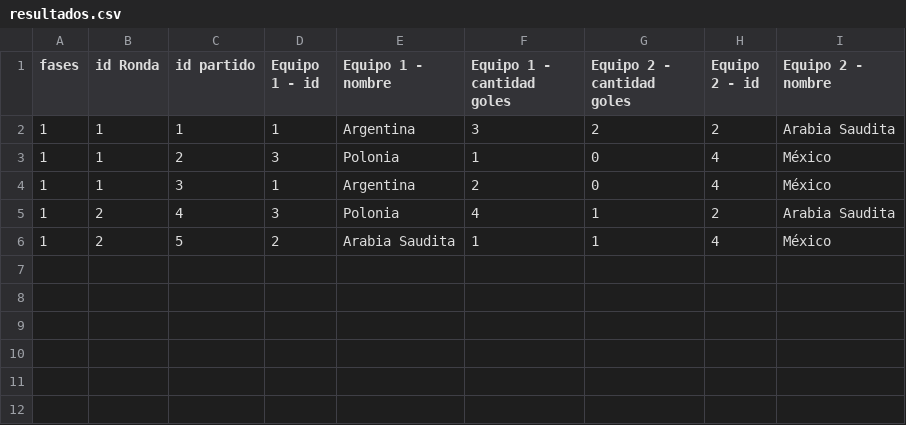
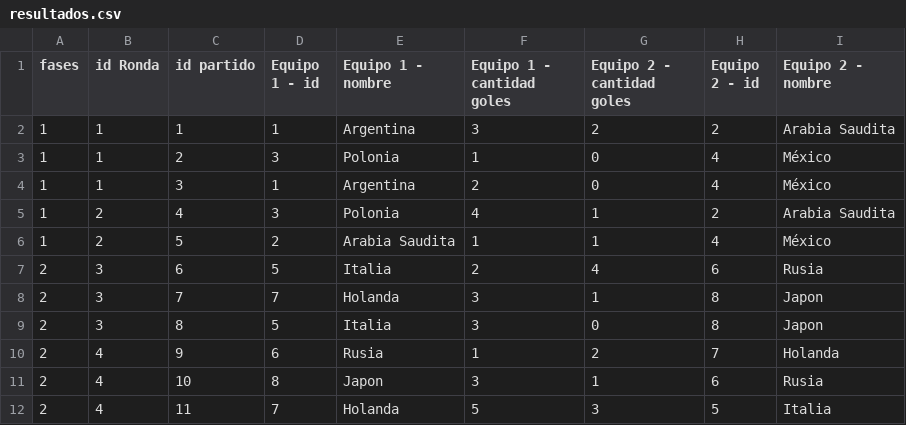
Before and after one commit to NikoDiosdelUniverso/TPIntegradorJava, a CSV file: src/main/resources/resultados.csv, drawn as a sheet.

Commit message:
modicacion de resultados

```diff
--- a/src/main/resources/resultados.csv
+++ b/src/main/resources/resultados.csv
@@ -6 +6,7 @@
 1,2,5,2,Arabia Saudita,1,1,4,México
+2,3,6,5,Italia,2,4,6,Rusia
+2,3,7,7,Holanda,3,1,8,Japon
+2,3,8,5,Italia,3,0,8,Japon
+2,4,9,6,Rusia,1,2,7,Holanda
+2,4,10,8,Japon,3,1,6,Rusia
+2,4,11,7,Holanda,5,3,5,Italia
```
Also changed, not shown: 1 other file.
